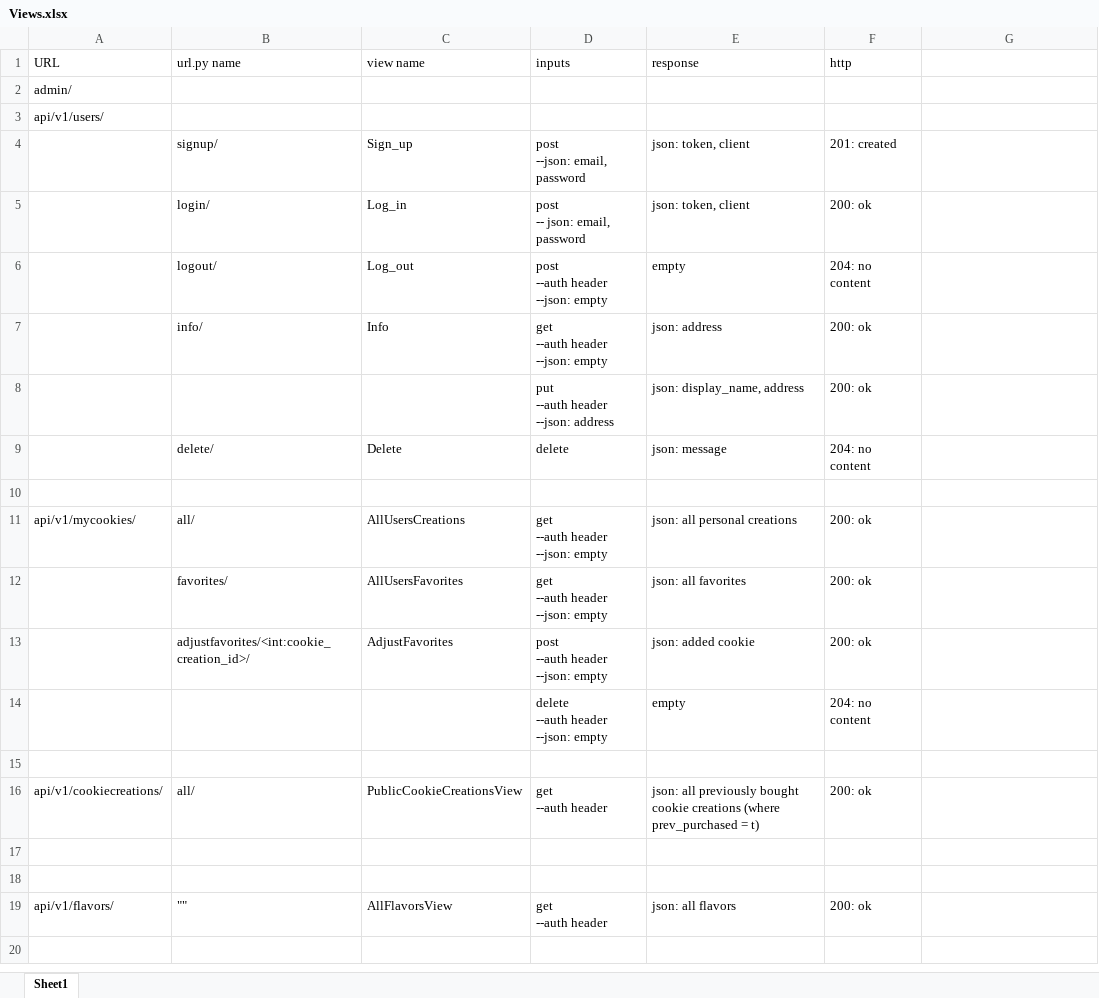
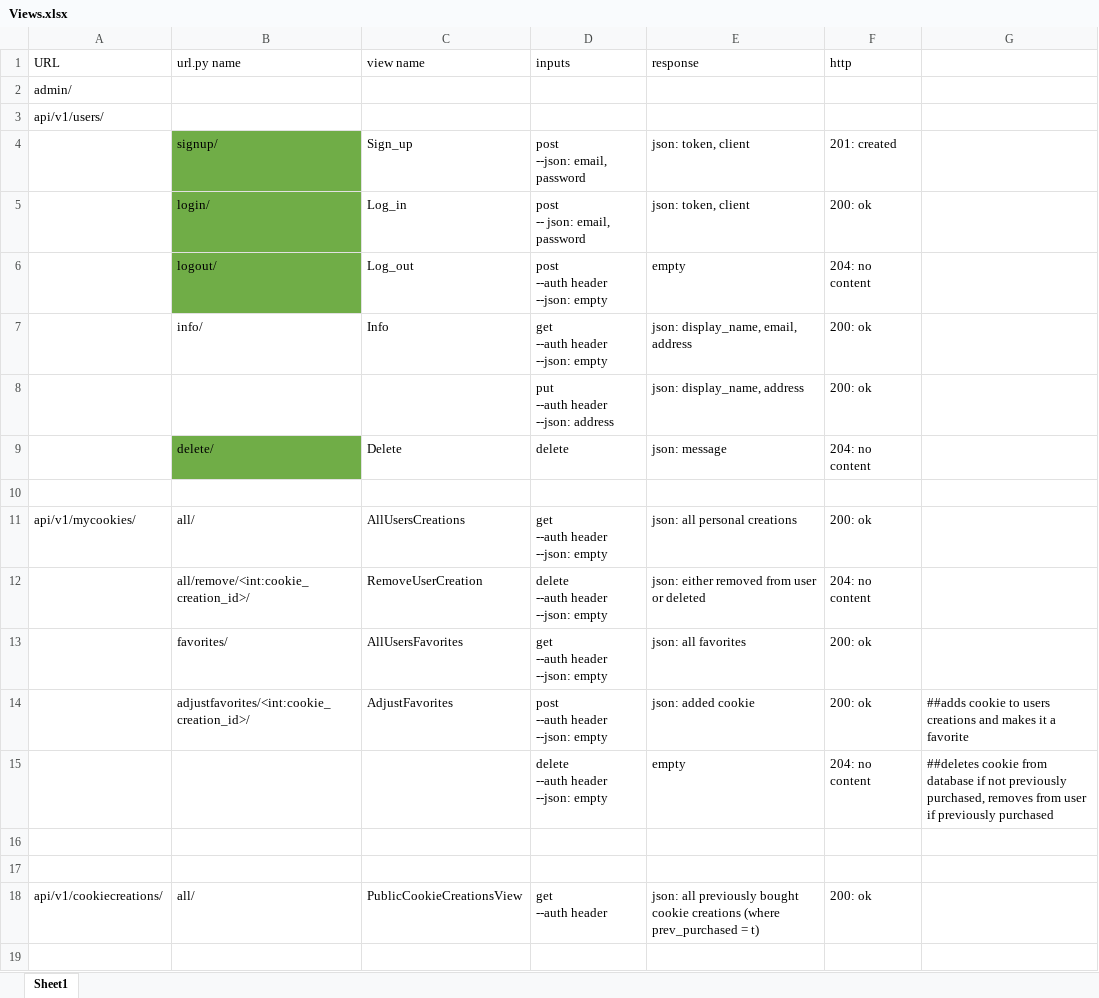
Before and after one commit to rck5005/Care_And_Sky_Cookie_Co, an Excel workbook: Views.xlsx, sheet Sheet1, drawn as a sheet; only a part is shown; the shorter side is filled out with more unchanged rows; values as stored, in another font and other column widths than the file's, no borders; addresses are those after the commit; ↵ is a line break in a cell; the diff names each change by its address in the sheet, - before the commit and + after, or states it on an @@ line.

```diff
--- a/Views.xlsx (sheet Sheet1)
+++ b/Views.xlsx (sheet Sheet1)
-B4:B6 fill: none
+B4:B6 fill: #70AD47
-E7 (response): json: address
+E7 (response): json: display_name, email, address
-B9 fill: none
+B9 fill: #70AD47
+row 12:  | all/remove/<int:cookie_creation_id>/ | RemoveUserCreation | delete ↵ --auth header ↵ --json: empty | json: either removed from user or deleted | 204: no content
-G14: (empty)
+G14: ##adds cookie to users creations and makes it a favorite
-G15: (empty)
+G15: ##deletes cookie from database if not previously purchased, removes from user if previously purchased
+row 16: (empty)
```
Also changed, not shown: 21 other files.
